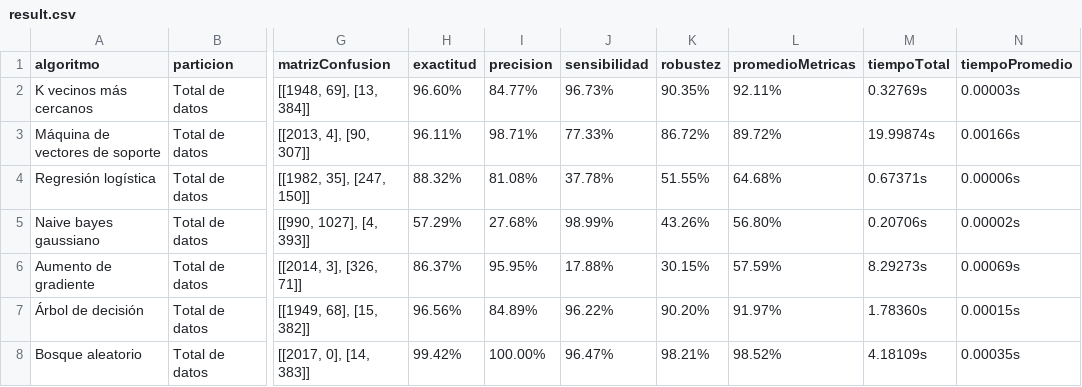
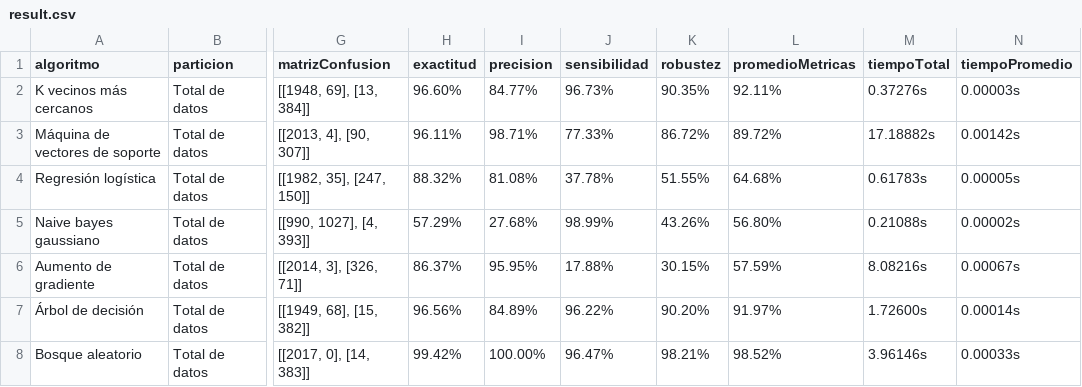
Before and after one commit to RonaldoNolasco/personal-thesis-development, a CSV file: 4-modelling/3-output/result.csv, drawn as a sheet; only a part is shown, gaps mark what is left out; the diff names each change by its address in the sheet, - before the commit and + after, or states it on an @@ line.

Commit message:
displaying graphs for modelling

```diff
--- a/4-modelling/3-output/result.csv
+++ b/4-modelling/3-output/result.csv
-M2 (tiempoTotal): 0.32769s
+M2 (tiempoTotal): 0.37276s
-M3 (tiempoTotal): 19.99874s
+M3 (tiempoTotal): 17.18882s
-N3 (tiempoPromedio): 0.00166s
+N3 (tiempoPromedio): 0.00142s
-M4 (tiempoTotal): 0.67371s
+M4 (tiempoTotal): 0.61783s
-N4 (tiempoPromedio): 0.00006s
+N4 (tiempoPromedio): 0.00005s
-M5 (tiempoTotal): 0.20706s
+M5 (tiempoTotal): 0.21088s
-M6 (tiempoTotal): 8.29273s
+M6 (tiempoTotal): 8.08216s
-N6 (tiempoPromedio): 0.00069s
+N6 (tiempoPromedio): 0.00067s
-M7 (tiempoTotal): 1.78360s
+M7 (tiempoTotal): 1.72600s
-N7 (tiempoPromedio): 0.00015s
+N7 (tiempoPromedio): 0.00014s
-M8 (tiempoTotal): 4.18109s
+M8 (tiempoTotal): 3.96146s
-N8 (tiempoPromedio): 0.00035s
+N8 (tiempoPromedio): 0.00033s
```
Also changed, not shown: 5-evaluation/1-input/algorithms/result.csv, 3 other files.
